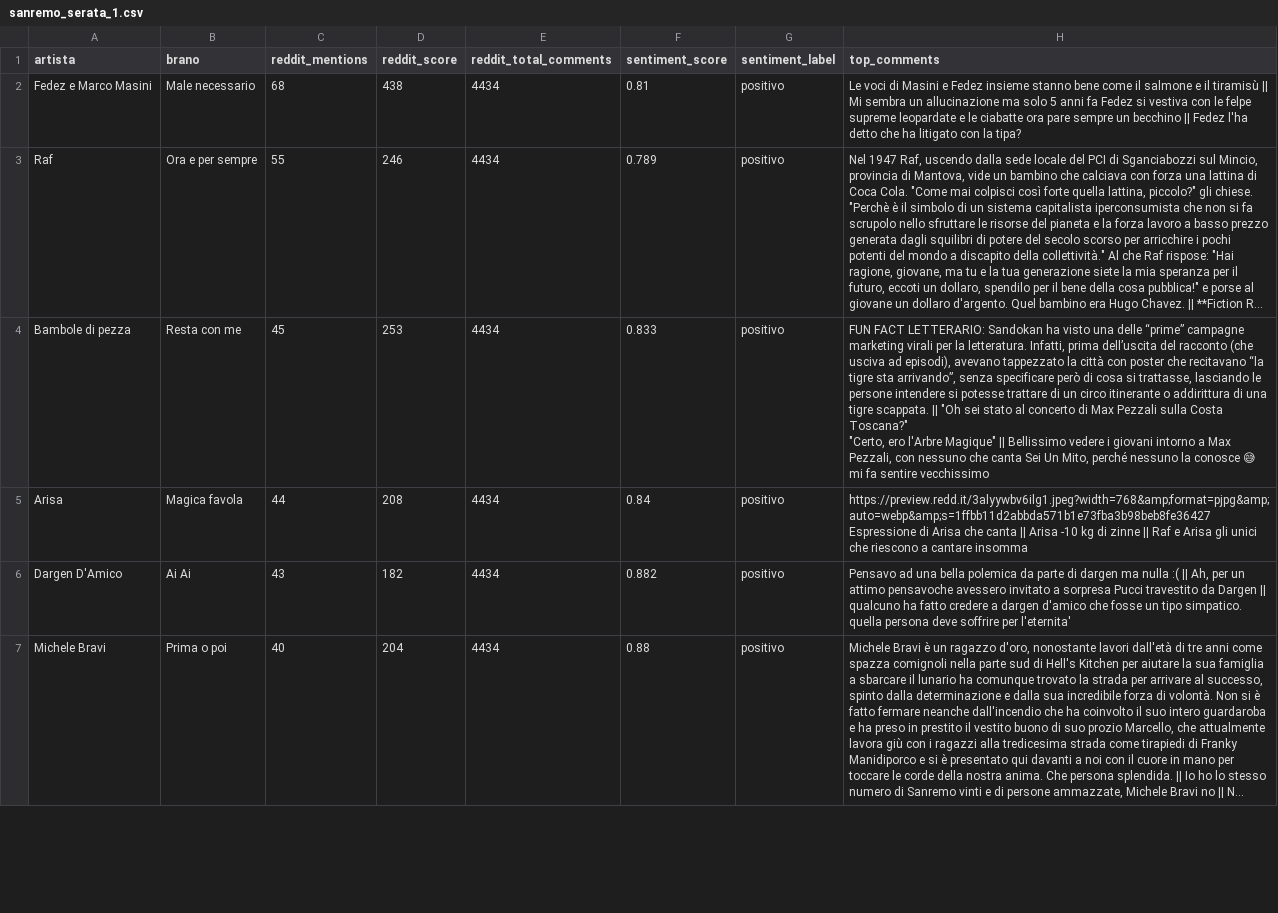
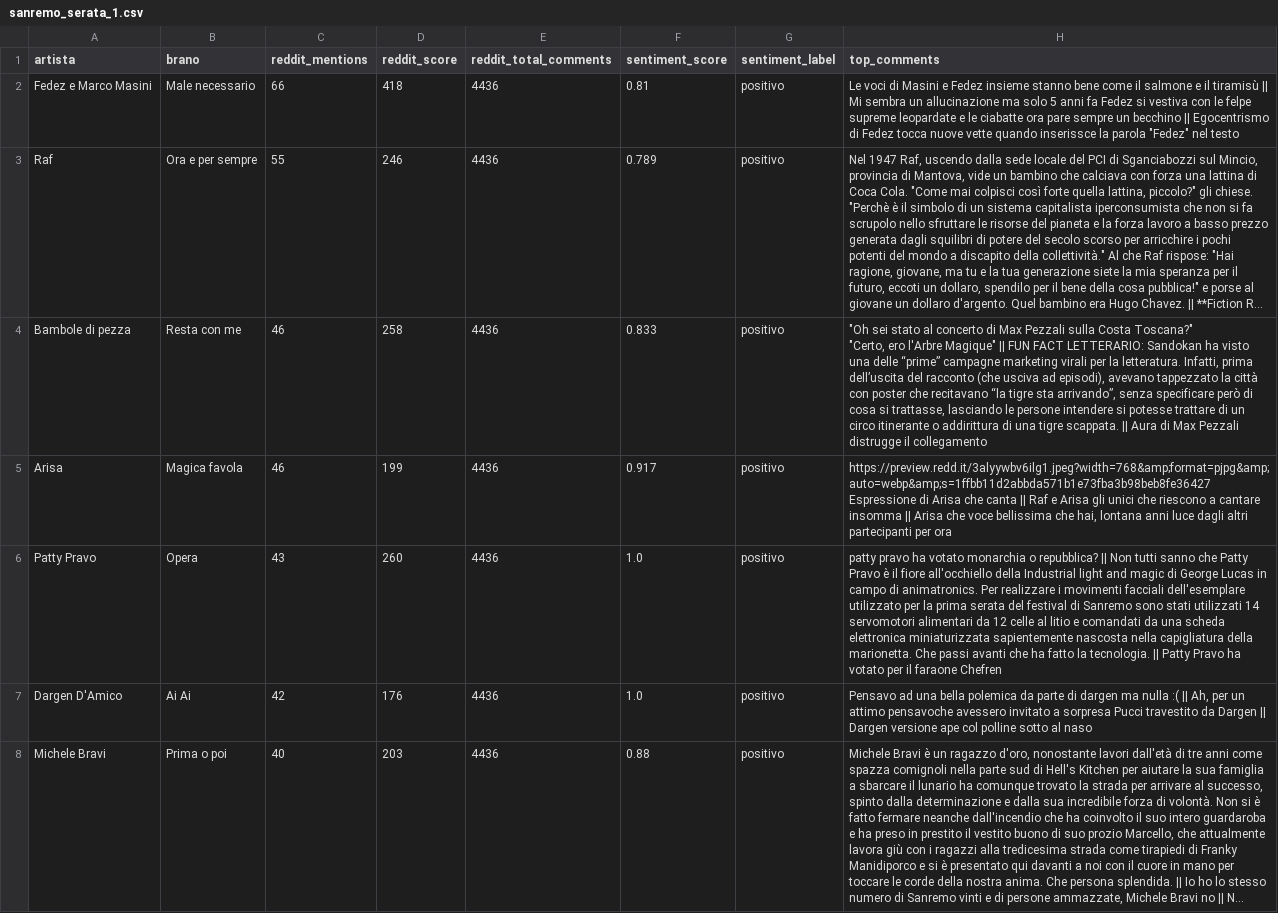
Before and after one commit to southwind-ai/studio-sanremo, a CSV file: datasets/sanremo_serata_1.csv, drawn as a sheet; only a part is shown; long unchanged cells end in …; addresses are those after the commit; ↵ is a line break in a cell; the diff covers the shown part only; the diff names each change by its address in the sheet, - before the commit and + after, or states it on an @@ line.

Commit message:
Sanremo serata dataset datasets/sanremo_serata_1.csv

```diff
--- a/datasets/sanremo_serata_1.csv
+++ b/datasets/sanremo_serata_1.csv
-C2 (reddit_mentions): 68
+C2 (reddit_mentions): 66
-D2 (reddit_score): 438
+D2 (reddit_score): 418
-E2:E5 (reddit_total_comments): 4434
+E2:E5 (reddit_total_comments): 4436
-H2 (top_comments): …becchino || Fedez l'ha detto che ha litigato con la tipa?
+H2 (top_comments): …becchino || Egocentrismo di Fedez tocca nuove vette quando inserissce la parola "Fedez" nel testo
-C4 (reddit_mentions): 45
+C4 (reddit_mentions): 46
-D4 (reddit_score): 253
+D4 (reddit_score): 258
-H4 (top_comments): FUN FACT LETTERARIO: Sandokan ha visto una delle “prime” campagne marketing virali per la letteratura. Infatti, prima dell’uscita del racconto (che usciva ad episodi), avevano tappezzato la città con poster che recitavano “la tigre sta arrivando”, senza specificare però di cosa si trattasse, lasciando le persone intendere si potesse trattare di un circo itinerante o addirittura di una tigre scappata. || "Oh sei stato al concerto di Max Pezzali sulla Costa Toscana?" ↵ "Certo, ero l'Arbre Magique" || Bellissimo vedere i giovani intorno a Max Pezzali, con nessuno che canta Sei Un Mito, perché nessuno la conosce 😅 mi fa sentire vecchissimo
+H4 (top_comments): "Oh sei stato al concerto di Max Pezzali sulla Costa Toscana?" ↵ "Certo, ero l'Arbre Magique" || FUN FACT LETTERARIO: Sandokan ha visto una delle “prime” campagne marketing virali per la letteratura. Infatti, prima dell’uscita del racconto (che usciva ad episodi), avevano tappezzato la città con poster che recitavano “la tigre sta arrivando”, senza specificare però di cosa si trattasse, lasciando le persone intendere si potesse trattare di un circo itinerante o addirittura di una tigre scappata. || Aura di Max Pezzali distrugge il collegamento
-C5 (reddit_mentions): 44
+C5 (reddit_mentions): 46
-D5 (reddit_score): 208
+D5 (reddit_score): 199
-F5 (sentiment_score): 0.84
+F5 (sentiment_score): 0.917
-H5 (top_comments): …canta || Arisa -10 kg di zinne || Raf e Arisa gli unici che riescono a cantare insomma
+H5 (top_comments): …canta || Raf e Arisa gli unici che riescono a cantare insomma || Arisa che voce bellissima che hai, lontana anni luce dagli altri partecipanti per ora
+row 6: Patty Pravo | Opera | 43 | 260 | 4436 | 1.0 | positivo | patty pravo ha votato monarchia o repubblica? || Non tutti sanno che Patty Pravo è il fiore all'occhiello della Industrial light and magic di George Lucas in campo di animatronics. Per realizzare i movimenti facciali dell'esemplare utilizzato per la prima serata del festival di Sanremo sono stati utilizzati 14 servomotori alimentari da 12 celle al litio e comandati da una scheda elettronica miniaturizzata sapientemente nascosta nella capigliatura della marionetta. Che passi avanti che ha fatto la tecnologia. || Patty Pravo ha votato per il faraone Chefren
-C7 (reddit_mentions): 43
+C7 (reddit_mentions): 42
-D7 (reddit_score): 182
+D7 (reddit_score): 176
-E7:E8 (reddit_total_comments): 4434
+E7:E8 (reddit_total_comments): 4436
-F7 (sentiment_score): 0.882
+F7 (sentiment_score): 1.0
-H7 (top_comments): …Dargen || qualcuno ha fatto credere a dargen d'amico che fosse un tipo simpatico. quella persona deve soffrire per l'eternita'
+H7 (top_comments): …Dargen || Dargen versione ape col polline sotto al naso
-D8 (reddit_score): 204
+D8 (reddit_score): 203
```
Also changed, not shown: 3 added rows, 4 removed rows and 59 edited cells elsewhere in this file.
